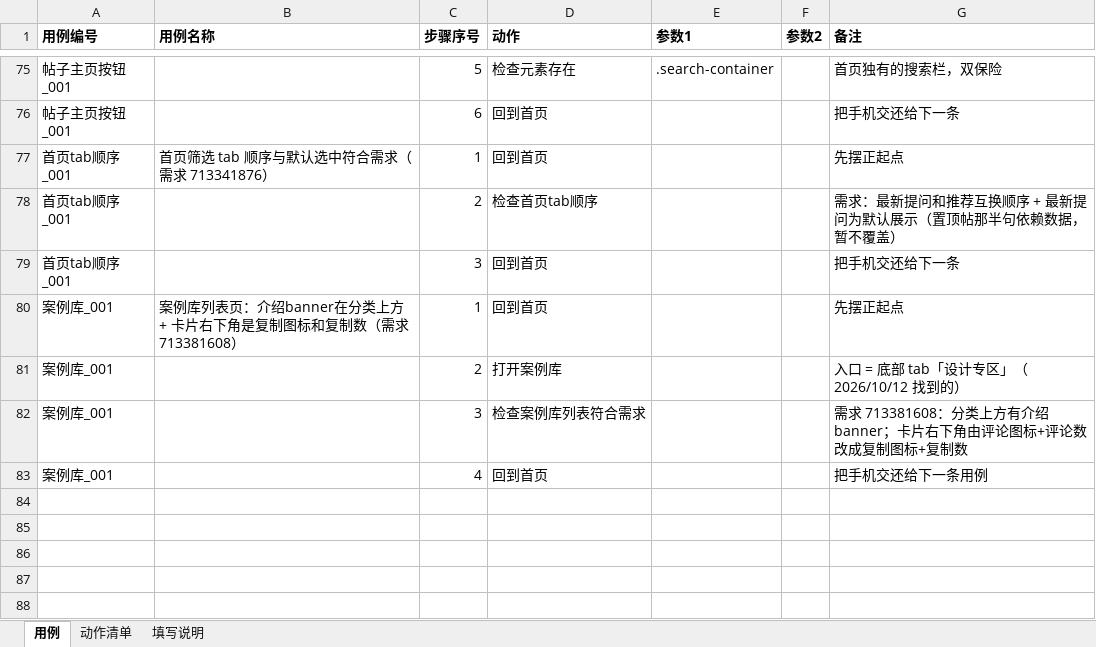
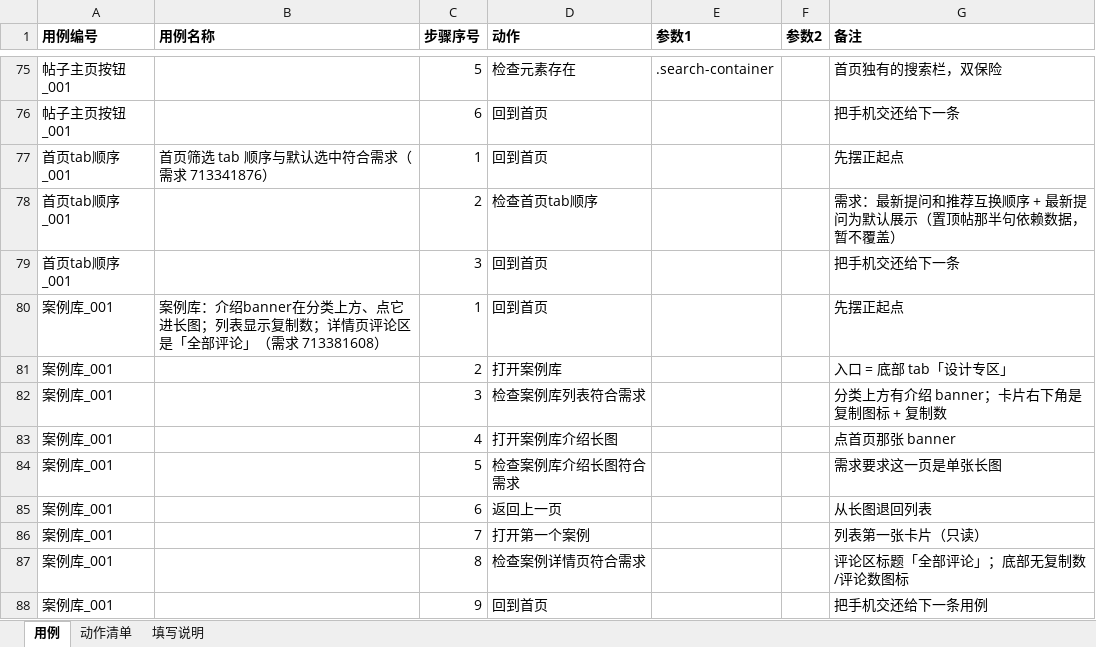
Before and after one commit to 1207328466-sys/Miniapp--gpt, an Excel workbook: cases/用例表.xlsx, sheet 用例, drawn as a sheet; only a part is shown, gaps mark what is left out; values as stored, in another font and other column widths than the file's, no borders; addresses are those after the commit; the diff names each change by its address in the sheet, - before the commit and + after, or states it on an @@ line.

Commit message:
feat: 案例库补齐到 5 条（介绍长图 + 复制写链路）+ 修底部 tab 判据
一、案例库（需求 713381608，owner 澄清「首页 banner」= 案例库首页那张）
- 点 banner 进介绍长图页：新动作「打开案例库介绍长图 / 检查案例库介绍长图符合需求」
  （实测落到 .cases-ct-intro-page，单张 347x3787 长图，页面上只有 7 个字）
- 详情页：断言评论区标题是「全部评论」、底部没有复制数/评论数图标（实测只有点赞/收藏/分享/图片）
- 复制写链路（新用例 test_case_copy.js + 新工具 tools/case_copy_reset.py）：
  记水位 -> 点复制 -> 断言提示「复制成功 / 使用手机号登录智铸超云，即可查看案例详情」逐字出现
  -> 读库确认 simulation_copy_record +1、copy_count +1 -> 按水位自动复位（只删自己造的那条）
- 表格动作 39 -> 41；示例用例 案例库_001 扩成 9 步（列表 + 长图 + 详情页）

二、修 bug：底部 tab 栏的判据被页面内容骗了（坑 27）
- 案例详情页有条评论含「我的」，旧判据"四个 tab 文案命中任意一个"当场成立，于是不再自愈，
  接着点底部 tab 就报「找不到底部 tab」
- 改成先看结构（custom-tab-bar），再看文字且要求至少两个文案同时命中

三、其它
- common/db_tool.js 支持多工具（答题复位 / 案例复制复位）
- 踩坑记录：坑 27 + 解析工具输出要认"模式行"（案例复制工具一次打两行 [COPY]）

真机：21 passed, 2 skipped in 892s（两条写链路按设计跳过）

```diff
--- a/cases/用例表.xlsx (sheet 用例)
+++ b/cases/用例表.xlsx (sheet 用例)
-B80 (用例名称): 案例库列表页：介绍banner在分类上方 + 卡片右下角是复制图标和复制数（需求…
+B80 (用例名称): 案例库：介绍banner在分类上方、点它进长图；列表显示复制数；详情页评论区是「全部评论」（需求…
-G81 (备注): 入口 = 底部 tab「设计专区」（2026/10/12 找到的）
+G81 (备注): 入口 = 底部 tab「设计专区」
-G82 (备注): 需求 713381608：分类上方有介绍 banner；卡片右下角由评论图标+评论数改成复制图标+复制数
+G82 (备注): 分类上方有介绍 banner；卡片右下角是复制图标 + 复制数
+row 83: 案例库_001 |  | 4 | 打开案例库介绍长图 |  |  | 点首页那张 banner
+row 84: 案例库_001 |  | 5 | 检查案例库介绍长图符合需求 |  |  | 需求要求这一页是单张长图
+row 85: 案例库_001 |  | 6 | 返回上一页 |  |  | 从长图退回列表
+row 86: 案例库_001 |  | 7 | 打开第一个案例 |  |  | 列表第一张卡片（只读）
+row 87: 案例库_001 |  | 8 | 检查案例详情页符合需求 |  |  | 评论区标题「全部评论」；底部无复制数/评论数图标
-C88 (步骤序号): 4
+C88 (步骤序号): 9
```
Also changed, not shown: 11 other files.
